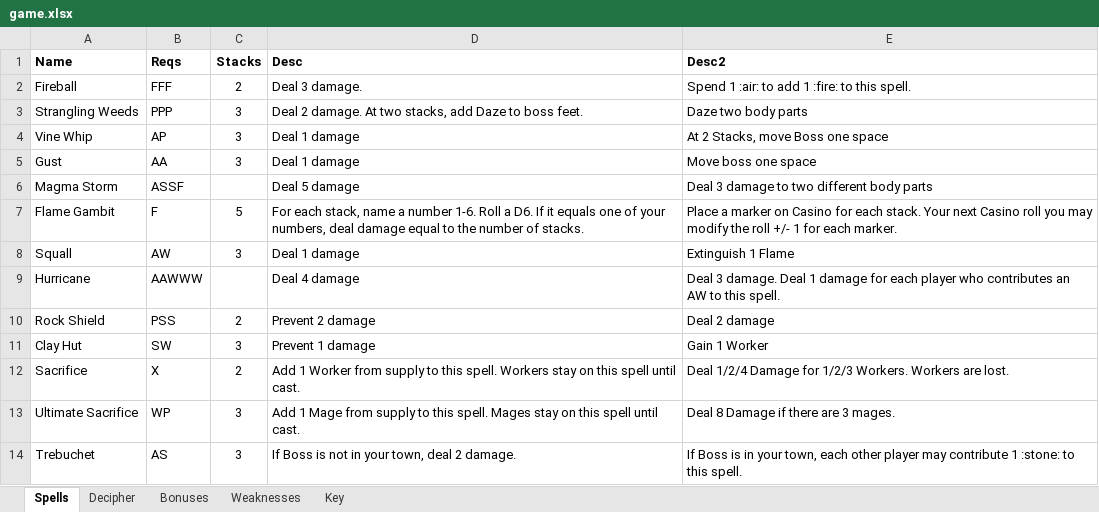
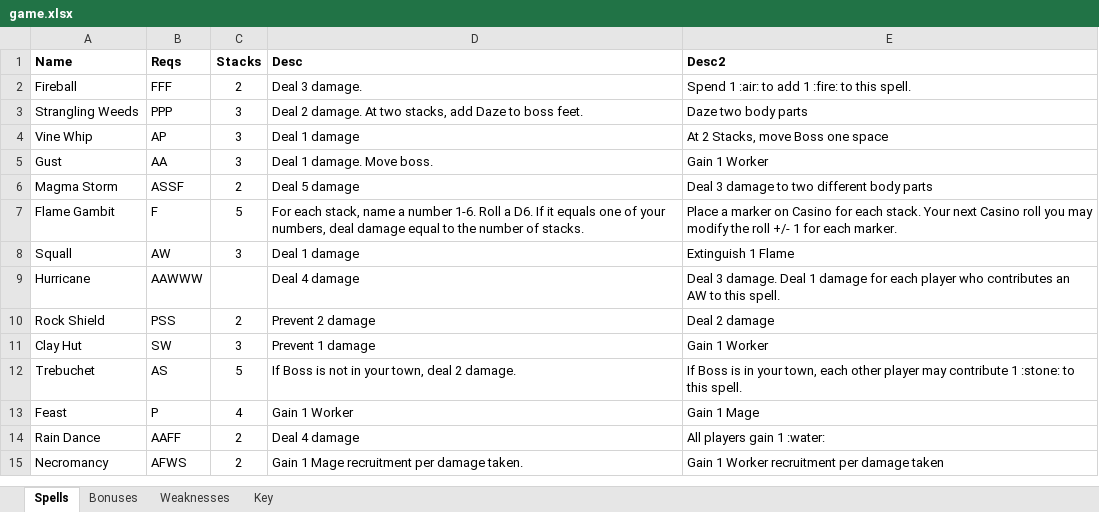
Before and after one commit to andymeneely/cyclomancy, an Excel workbook: data/game.xlsx, sheet Spells, drawn as a sheet; values as stored, in another font and other column widths than the file's, no borders; removed rows and columns are numbered as before the commit, all else as after; the diff names each change by its address in the sheet, - before the commit and + after, or states it on an @@ line.

Commit message:
daily bonus cards, more player mods

```diff
--- a/data/game.xlsx (sheet Spells)
+++ b/data/game.xlsx (sheet Spells)
-sheet tab: Decipher
-D5 (Desc): Deal 1 damage
+D5 (Desc): Deal 1 damage. Move boss.
-E5 (Desc2): Move boss one space
+E5 (Desc2): Gain 1 Worker
-C6 (Stacks): (empty)
+C6 (Stacks): 2
-row 12: Sacrifice | X | 2 | Add 1 Worker from supply to this spell. Workers stay on this spell until cast. | Deal 1/2/4 Damage for 1/2/3 Workers. Workers are lost.
-row 13: Ultimate Sacrifice | WP | 3 | Add 1 Mage from supply to this spell. Mages stay on this spell until cast. | Deal 8 Damage if there are 3 mages.
-C12 (Stacks): 3
+C12 (Stacks): 5
+row 13: Feast | P | 4 | Gain 1 Worker | Gain 1 Mage
+row 14: Rain Dance | AAFF | 2 | Deal 4 damage | All players gain 1 :water:
+row 15: Necromancy | AFWS | 2 | Gain 1 Mage recruitment per damage taken. | Gain 1 Worker recruitment per damage taken
```
Also changed, not shown: sheet Bonuses, 6 other files.
